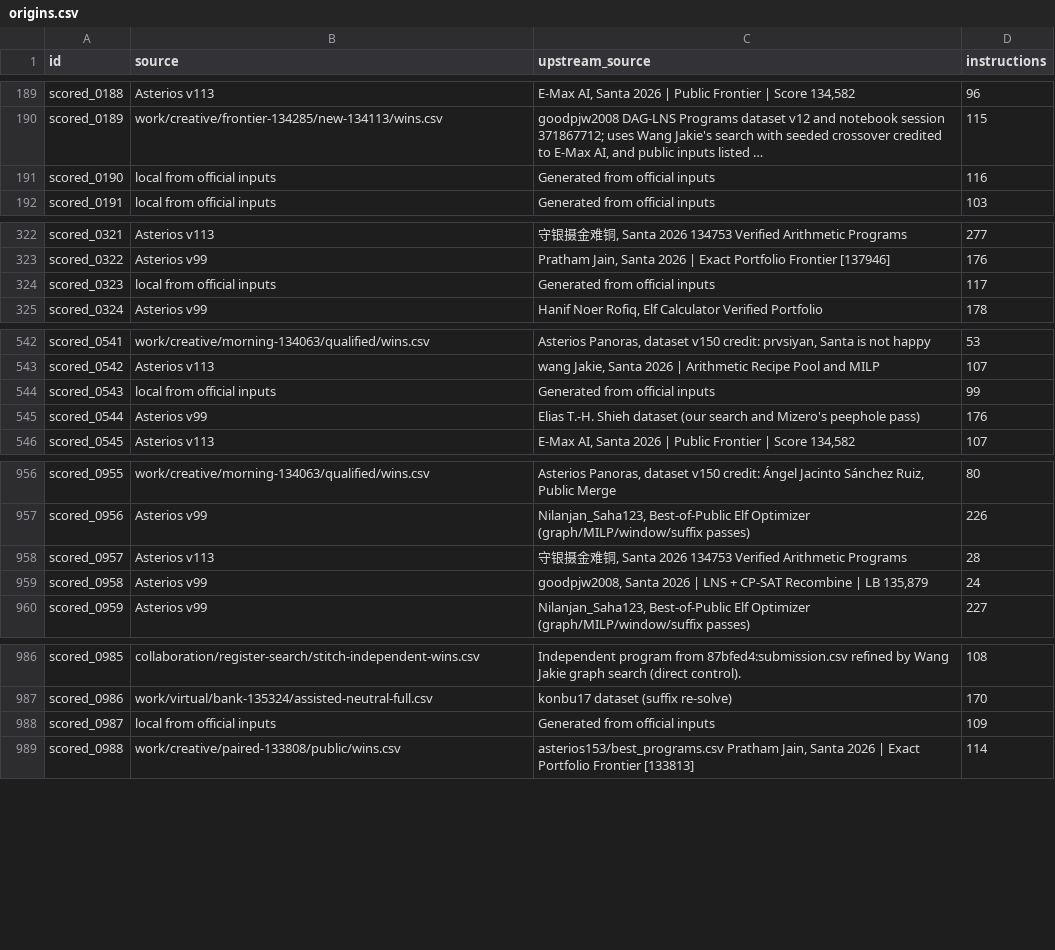
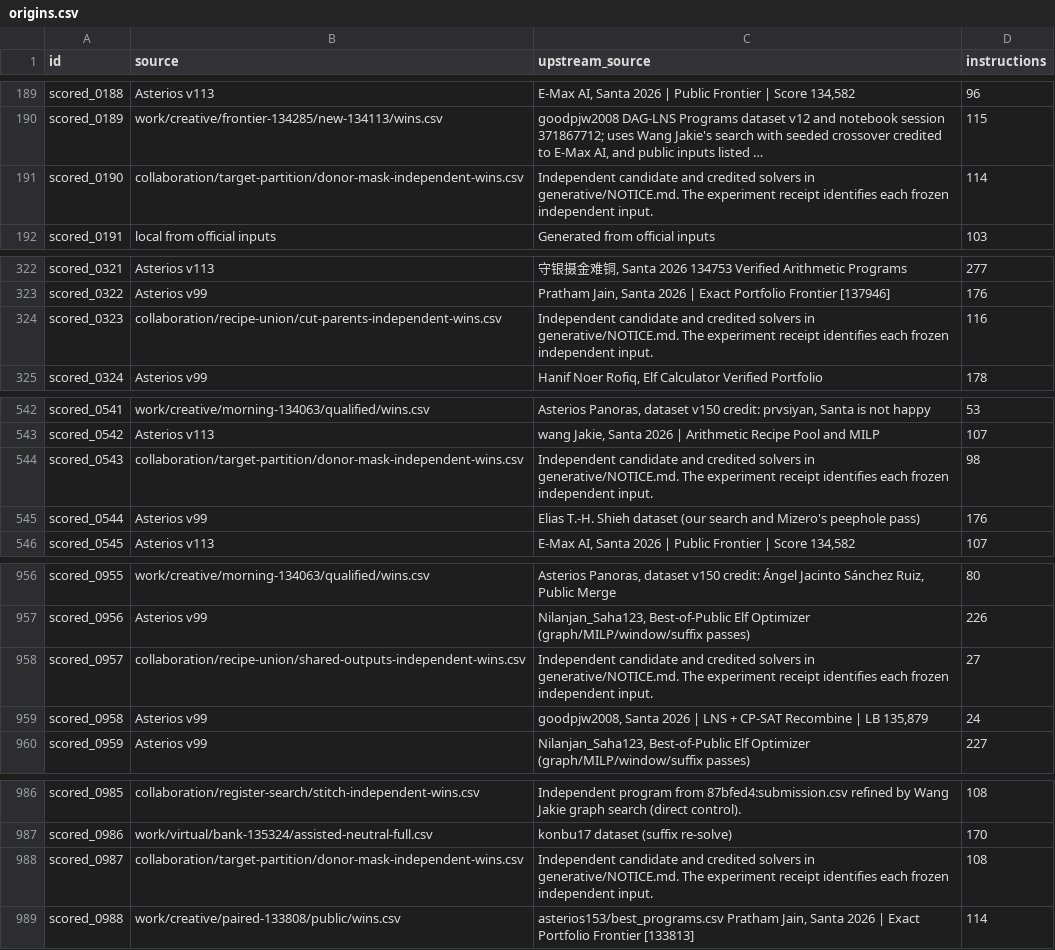
Before and after one commit to Hansen0223/Santa_2026, a CSV file: public-assisted/origins.csv, drawn as a sheet; only a part is shown, gaps mark what is left out; long unchanged cells end in …; the diff names each change by its address in the sheet, - before the commit and + after, or states it on an @@ line.

Commit message:
Shorten 50 independent programs by 55 steps and publish target-group experiments

```diff
--- a/public-assisted/origins.csv
+++ b/public-assisted/origins.csv
-B191 (source): local from official inputs
+B191 (source): collaboration/target-partition/donor-mask-independent-wins.csv
-C191 (upstream_source): Generated from official inputs
+C191 (upstream_source): Independent candidate and credited solvers in generative/NOTICE.md. The experiment receipt identifies each frozen independent input.
-D191 (instructions): 116
+D191 (instructions): 114
-B324 (source): local from official inputs
+B324 (source): collaboration/recipe-union/cut-parents-independent-wins.csv
-C324 (upstream_source): Generated from official inputs
+C324 (upstream_source): Independent candidate and credited solvers in generative/NOTICE.md. The experiment receipt identifies each frozen independent input.
-D324 (instructions): 117
+D324 (instructions): 116
-B544 (source): local from official inputs
+B544 (source): collaboration/target-partition/donor-mask-independent-wins.csv
-C544 (upstream_source): Generated from official inputs
+C544 (upstream_source): Independent candidate and credited solvers in generative/NOTICE.md. The experiment receipt identifies each frozen independent input.
-D544 (instructions): 99
+D544 (instructions): 98
-B958 (source): Asterios v113
+B958 (source): collaboration/recipe-union/shared-outputs-independent-wins.csv
-C958 (upstream_source): 守银摄金难铜, Santa 2026 134753 Verified Arithmetic Programs
+C958 (upstream_source): Independent candidate and credited solvers in generative/NOTICE.md. The experiment receipt identifies each frozen independent input.
-D958 (instructions): 28
+D958 (instructions): 27
-B988 (source): local from official inputs
+B988 (source): collaboration/target-partition/donor-mask-independent-wins.csv
-C988 (upstream_source): Generated from official inputs
+C988 (upstream_source): Independent candidate and credited solvers in generative/NOTICE.md. The experiment receipt identifies each frozen independent input.
-D988 (instructions): 109
+D988 (instructions): 108
```
Also changed, not shown: collaboration/puzzle-bounds.csv, origins.csv, 20 other files.
